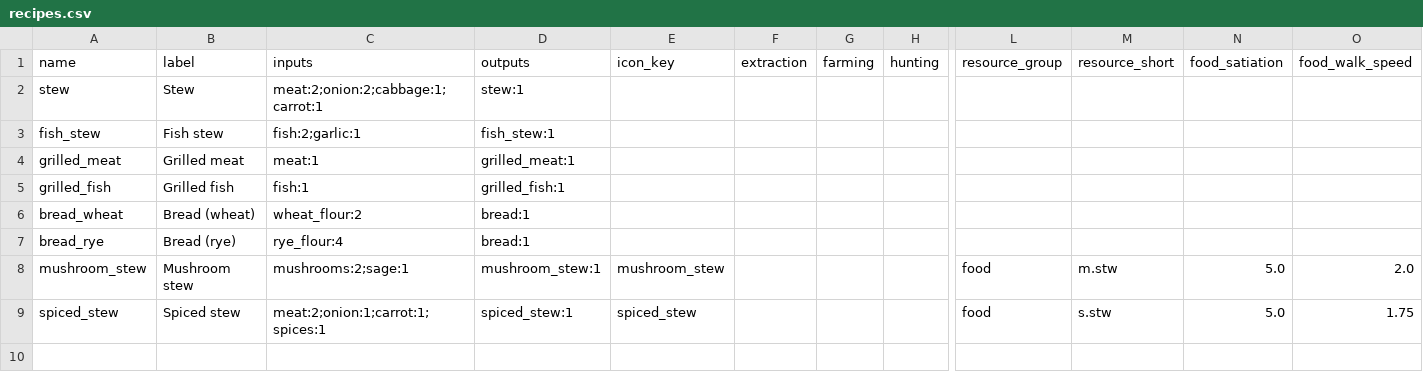
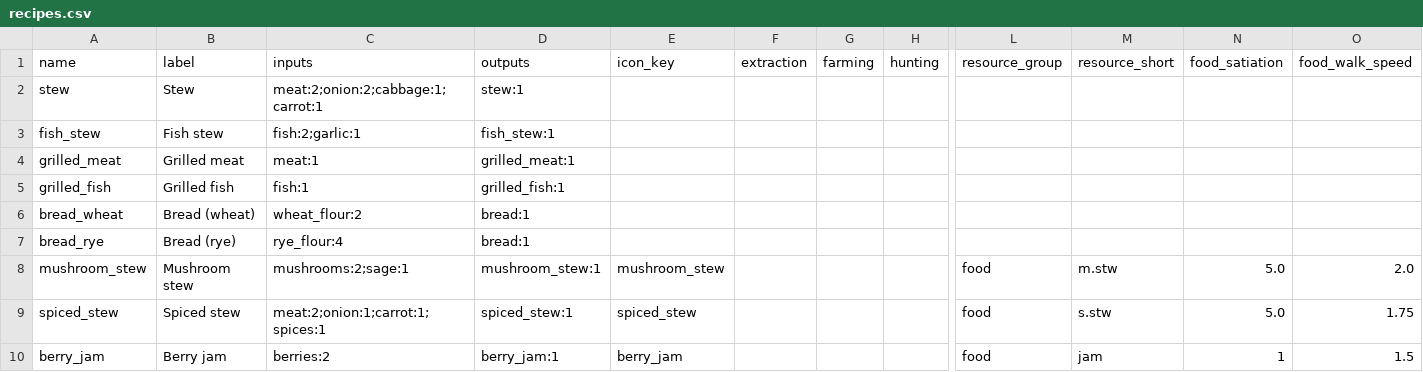
Before and after one commit to ctmarples/Sim, a CSV file: environment_sandbox/recipes_data/kitchen/recipes.csv, drawn as a sheet; only a part is shown, gaps mark what is left out; rows hold the shown columns only; the diff names each change by its address in the sheet, - before the commit and + after, or states it on an @@ line.

```diff
--- a/environment_sandbox/recipes_data/kitchen/recipes.csv
+++ b/environment_sandbox/recipes_data/kitchen/recipes.csv
+row 10: berry_jam | Berry jam | berries:2 | berry_jam:1 | berry_jam |  |  |  | food | jam | 1 | 1.5
```
Also changed, not shown: 18 other files.
